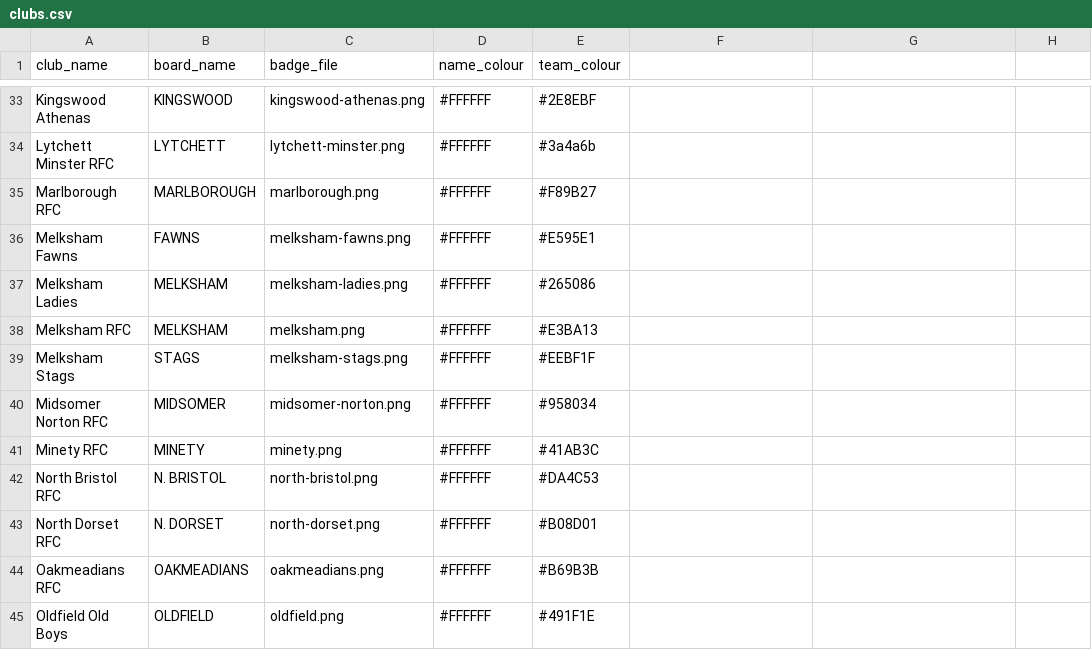
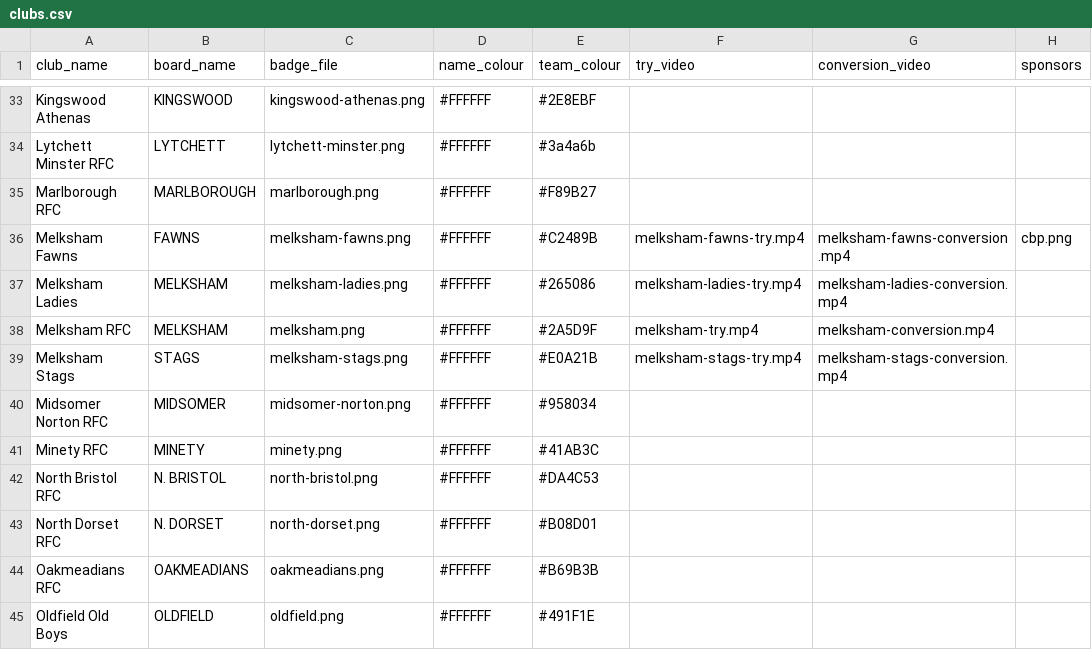
Before and after one commit to Joemccann-ux/rugby-scoreboard, a CSV file: clubs/clubs.csv, drawn as a sheet; only a part is shown, gaps mark what is left out; the diff names each change by its address in the sheet, - before the commit and + after, or states it on an @@ line.

```diff
--- a/clubs/clubs.csv
+++ b/clubs/clubs.csv
-F1: (empty)
+F1: try_video
-G1: (empty)
+G1: conversion_video
-H1: (empty)
+H1: sponsors
-E36 (team_colour): #E595E1
+E36 (team_colour): #C2489B
-F36 (try_video): (empty)
+F36 (try_video): melksham-fawns-try.mp4
-G36 (conversion_video): (empty)
+G36 (conversion_video): melksham-fawns-conversion.mp4
-H36 (sponsors): (empty)
+H36 (sponsors): cbp.png
-F37 (try_video): (empty)
+F37 (try_video): melksham-ladies-try.mp4
-G37 (conversion_video): (empty)
+G37 (conversion_video): melksham-ladies-conversion.mp4
-E38 (team_colour): #E3BA13
+E38 (team_colour): #2A5D9F
-F38 (try_video): (empty)
+F38 (try_video): melksham-try.mp4
-G38 (conversion_video): (empty)
+G38 (conversion_video): melksham-conversion.mp4
-E39 (team_colour): #EEBF1F
+E39 (team_colour): #E0A21B
-F39 (try_video): (empty)
+F39 (try_video): melksham-stags-try.mp4
-G39 (conversion_video): (empty)
+G39 (conversion_video): melksham-stags-conversion.mp4
```
Also changed, not shown: 15 other files.
